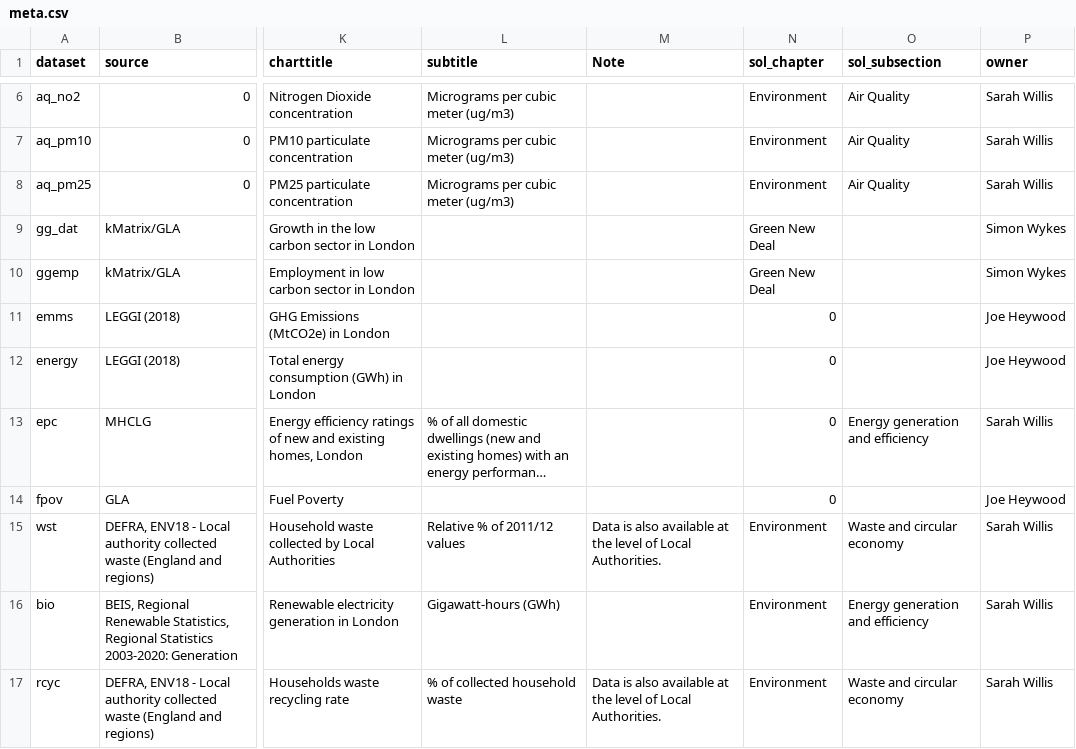
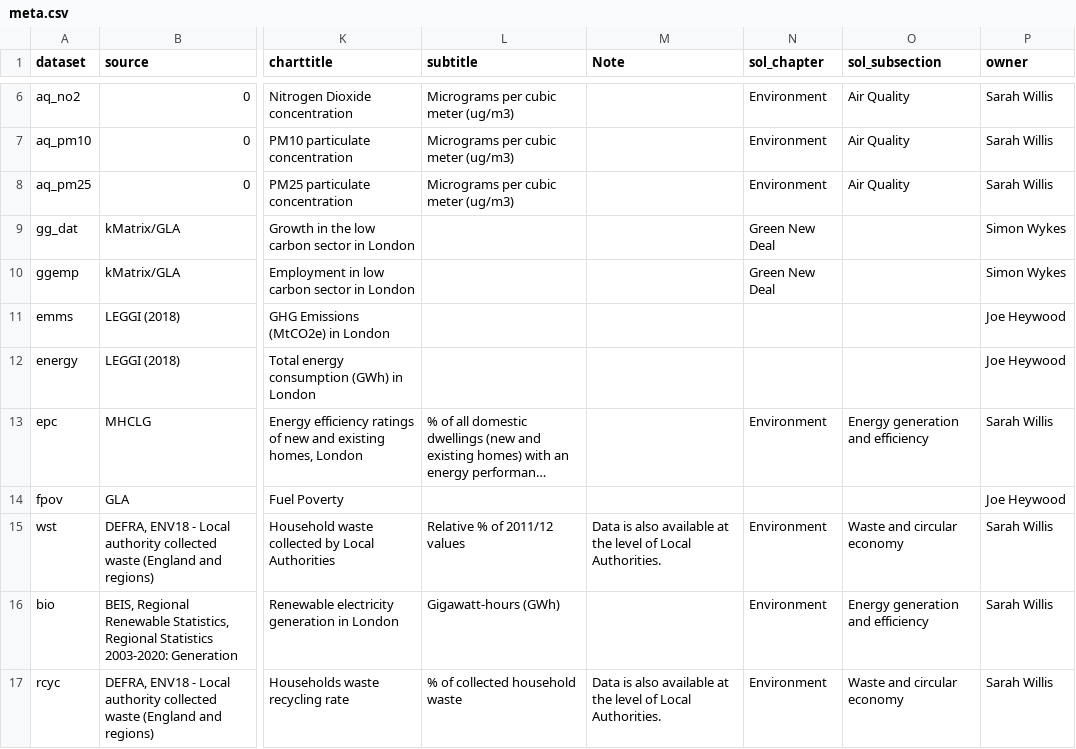
Before and after one commit to joeheywood/state_of_london_proc, a CSV file: data/meta.csv, drawn as a sheet; only a part is shown, gaps mark what is left out; long unchanged cells end in …; the diff covers the shown part only; the diff names each change by its address in the sheet, - before the commit and + after, or states it on an @@ line.

```diff
--- a/data/meta.csv
+++ b/data/meta.csv
-N11:N12 (sol_chapter): 0
+N11:N12 (sol_chapter): (empty)
-N13 (sol_chapter): 0
+N13 (sol_chapter): Environment
-N14 (sol_chapter): 0
+N14 (sol_chapter): (empty)
```
Also changed, not shown: 1 removed row and 11 edited cells elsewhere in this file, 9 other files.
